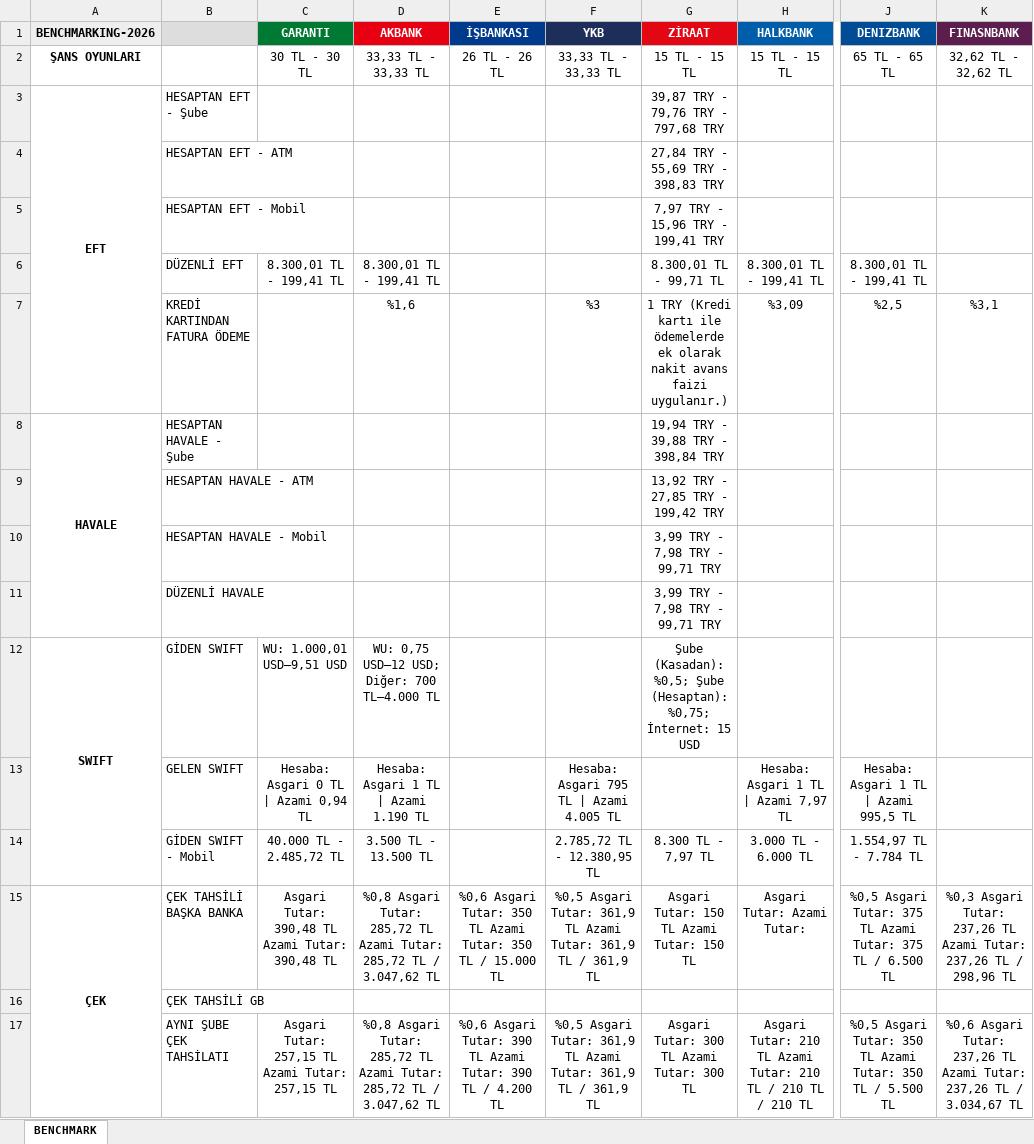
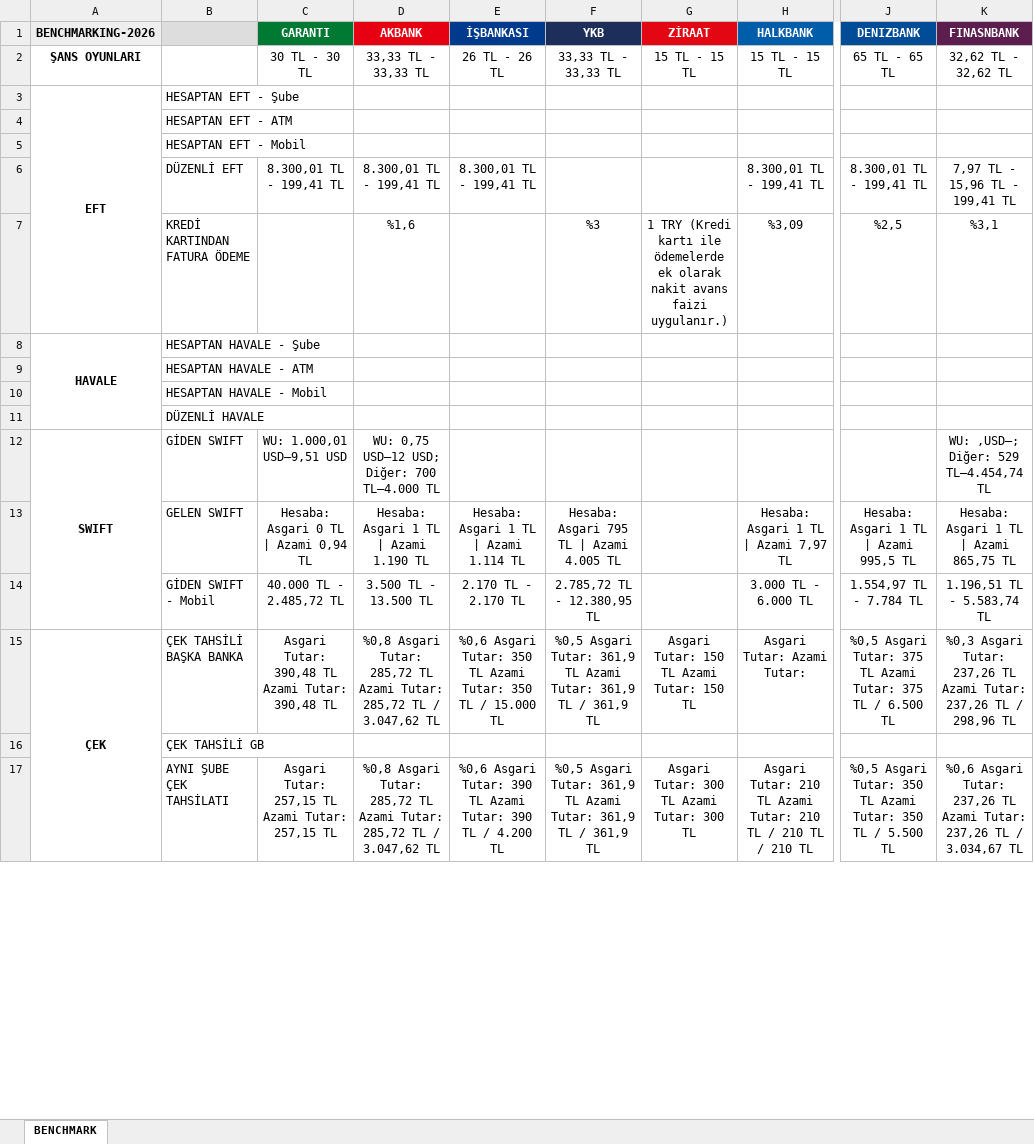
Before and after one commit to omerberkecelik/bankscrape, an Excel workbook: docs/Benchmark_Results.xlsx, sheet BENCHMARK, drawn as a sheet; only a part is shown, gaps mark what is left out; values as stored, in another font and other column widths than the file's, no borders; the diff names each change by its address in the sheet, - before the commit and + after, or states it on an @@ line.

```diff
--- a/docs/Benchmark_Results.xlsx (sheet BENCHMARK)
+++ b/docs/Benchmark_Results.xlsx (sheet BENCHMARK)
-G3 (ZİRAAT): 39,87 TRY - 79,76 TRY - 797,68 TRY
+G3 (ZİRAAT): (empty)
-G4 (ZİRAAT): 27,84 TRY - 55,69 TRY - 398,83 TRY
+G4 (ZİRAAT): (empty)
-G5 (ZİRAAT): 7,97 TRY - 15,96 TRY - 199,41 TRY
+G5 (ZİRAAT): (empty)
-E6 (İŞBANKASI): (empty)
+E6 (İŞBANKASI): 8.300,01 TL - 199,41 TL
-G6 (ZİRAAT): 8.300,01 TL - 99,71 TL
+G6 (ZİRAAT): (empty)
-K6 (FINASNBANK): (empty)
+K6 (FINASNBANK): 7,97 TL - 15,96 TL - 199,41 TL
-G8 (ZİRAAT): 19,94 TRY - 39,88 TRY - 398,84 TRY
+G8 (ZİRAAT): (empty)
-G9 (ZİRAAT): 13,92 TRY - 27,85 TRY - 199,42 TRY
+G9 (ZİRAAT): (empty)
-G10:G11 (ZİRAAT): 3,99 TRY - 7,98 TRY - 99,71 TRY
+G10:G11 (ZİRAAT): (empty)
-G12 (ZİRAAT): Şube (Kasadan): %0,5; Şube (Hesaptan): %0,75; İnternet: 15 USD
+G12 (ZİRAAT): (empty)
-K12 (FINASNBANK): (empty)
+K12 (FINASNBANK): WU: ,USD–; Diğer: 529 TL–4.454,74 TL
-E13 (İŞBANKASI): (empty)
+E13 (İŞBANKASI): Hesaba: Asgari 1 TL | Azami 1.114 TL
-K13 (FINASNBANK): (empty)
+K13 (FINASNBANK): Hesaba: Asgari 1 TL | Azami 865,75 TL
-E14 (İŞBANKASI): (empty)
+E14 (İŞBANKASI): 2.170 TL - 2.170 TL
-G14 (ZİRAAT): 8.300 TL - 7,97 TL
+G14 (ZİRAAT): (empty)
-K14 (FINASNBANK): (empty)
+K14 (FINASNBANK): 1.196,51 TL - 5.583,74 TL
```
